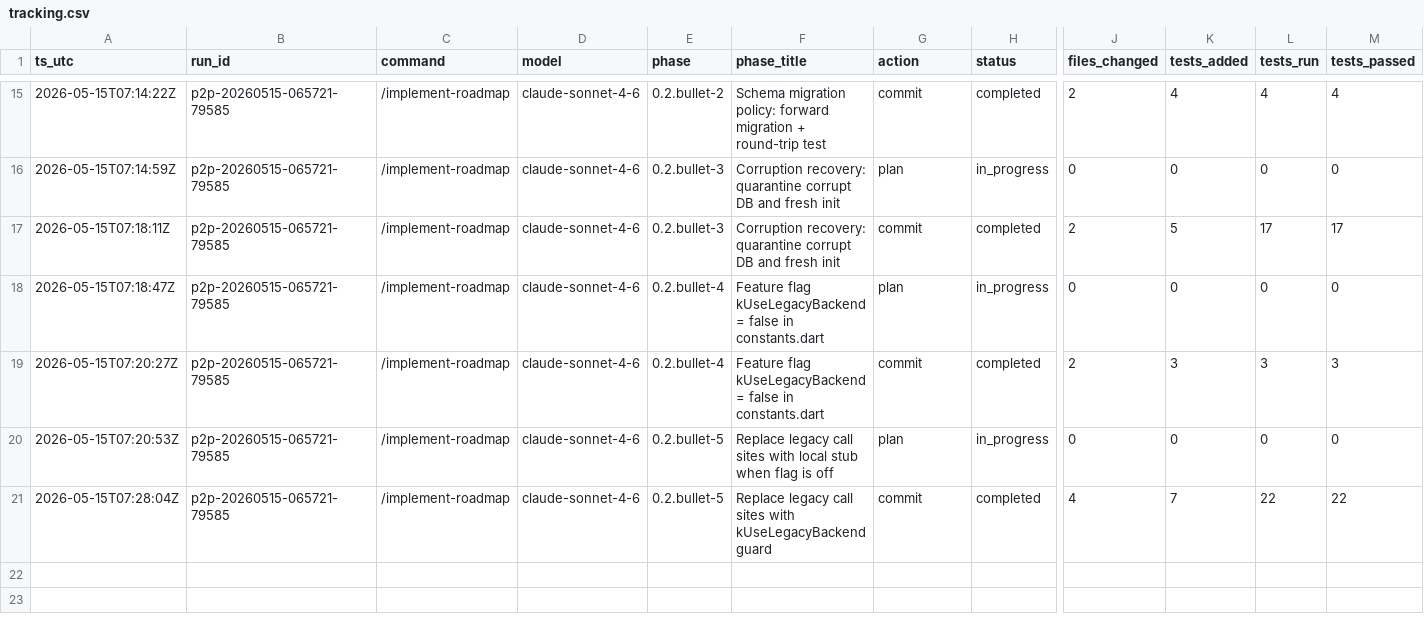
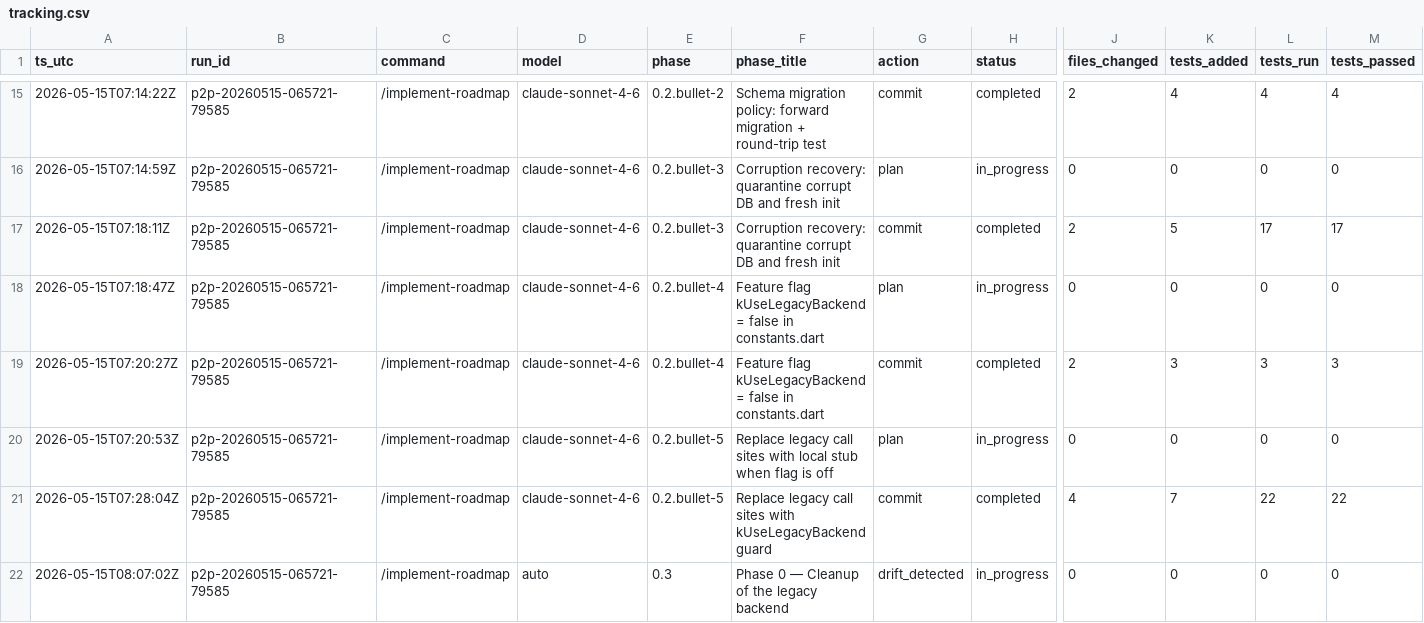
Before and after one commit to metaphy6/chessrecast, a CSV file: agent/tracking.csv, drawn as a sheet; only a part is shown, gaps mark what is left out; rows hold the shown columns only; the diff names each change by its address in the sheet, - before the commit and + after, or states it on an @@ line.

Commit message:
chore: queue list added

```diff
--- a/agent/tracking.csv
+++ b/agent/tracking.csv
+row 22: 2026-05-15T08:07:02Z | p2p-20260515-065721-79585 | /implement-roadmap | auto | 0.3 | Phase 0 — Cleanup of the legacy backend | drift_detected | in_progress | 0 | 0 | 0 | 0
```
Also changed, not shown: 1 other file.
